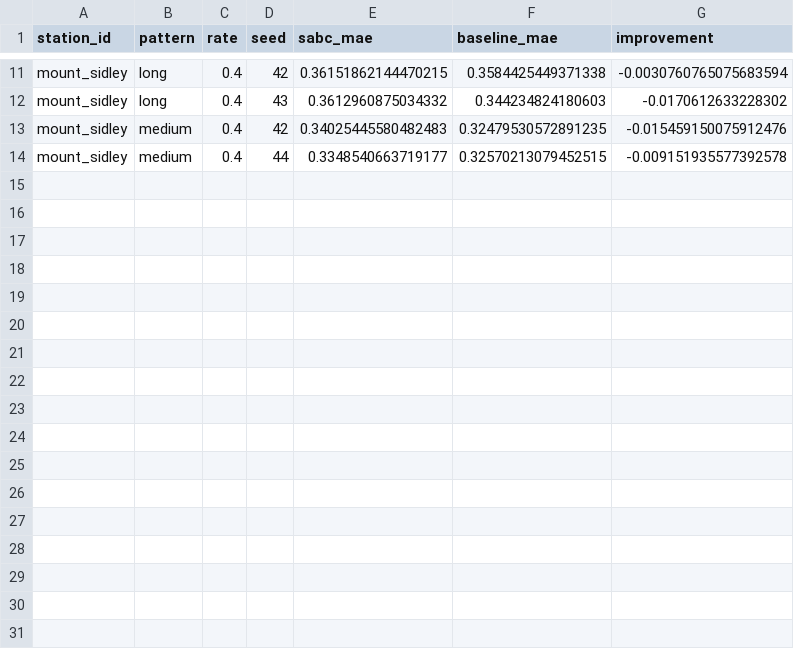
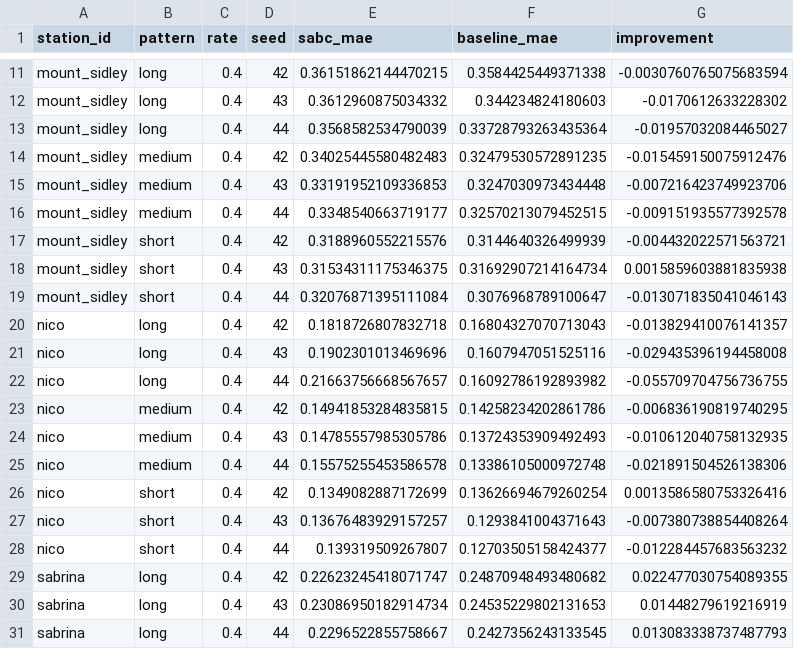
Before and after one commit to JekYUlll/ECBIT, a CSV file: experiments/results/exploration_sabc/sabc_paired_runs.csv, drawn as a sheet; only a part is shown, gaps mark what is left out; the diff covers the shown part only.

```diff
--- a/experiments/results/exploration_sabc/sabc_paired_runs.csv
+++ b/experiments/results/exploration_sabc/sabc_paired_runs.csv
@@ -12,3 +12,20 @@ mount_sidley,long,0.4,42,0.36151862144470215,0.3584425449371338,-0.0030760765075
 mount_sidley,long,0.4,43,0.3612960875034332,0.344234824180603,-0.0170612633228302
+mount_sidley,long,0.4,44,0.3568582534790039,0.33728793263435364,-0.01957032084465027
 mount_sidley,medium,0.4,42,0.34025445580482483,0.32479530572891235,-0.015459150075912476
+mount_sidley,medium,0.4,43,0.33191952109336853,0.3247030973434448,-0.007216423749923706
 mount_sidley,medium,0.4,44,0.3348540663719177,0.32570213079452515,-0.009151935577392578
+mount_sidley,short,0.4,42,0.3188960552215576,0.3144640326499939,-0.004432022571563721
+mount_sidley,short,0.4,43,0.31534311175346375,0.31692907214164734,0.0015859603881835938
+mount_sidley,short,0.4,44,0.32076871395111084,0.3076968789100647,-0.013071835041046143
+nico,long,0.4,42,0.1818726807832718,0.16804327070713043,-0.013829410076141357
+nico,long,0.4,43,0.1902301013469696,0.1607947051525116,-0.029435396194458008
+nico,long,0.4,44,0.21663756668567657,0.16092786192893982,-0.055709704756736755
+nico,medium,0.4,42,0.14941853284835815,0.14258234202861786,-0.006836190819740295
+nico,medium,0.4,43,0.14785557985305786,0.13724353909492493,-0.010612040758132935
+nico,medium,0.4,44,0.15575255453586578,0.13386105000972748,-0.021891504526138306
+nico,short,0.4,42,0.1349082887172699,0.13626694679260254,0.0013586580753326416
+nico,short,0.4,43,0.13676483929157257,0.1293841004371643,-0.007380738854408264
+nico,short,0.4,44,0.139319509267807,0.12703505158424377,-0.012284457683563232
+sabrina,long,0.4,42,0.22623245418071747,0.24870948493480682,0.022477030754089355
+sabrina,long,0.4,43,0.23086950182914734,0.24535229802131653,0.01448279619216919
+sabrina,long,0.4,44,0.2296522855758667,0.2427356243133545,0.013083338737487793
```
Also changed, not shown: 11 added rows elsewhere in this file, experiments/results/exploration_sabc/sabc_paired_tests.csv, experiments/results/exploration_sabc/sabc_summary.csv, 30 other files.
